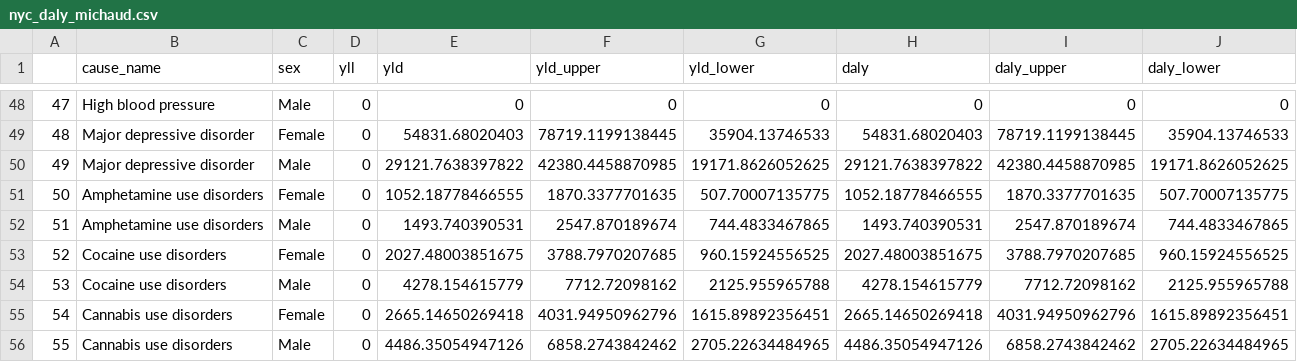
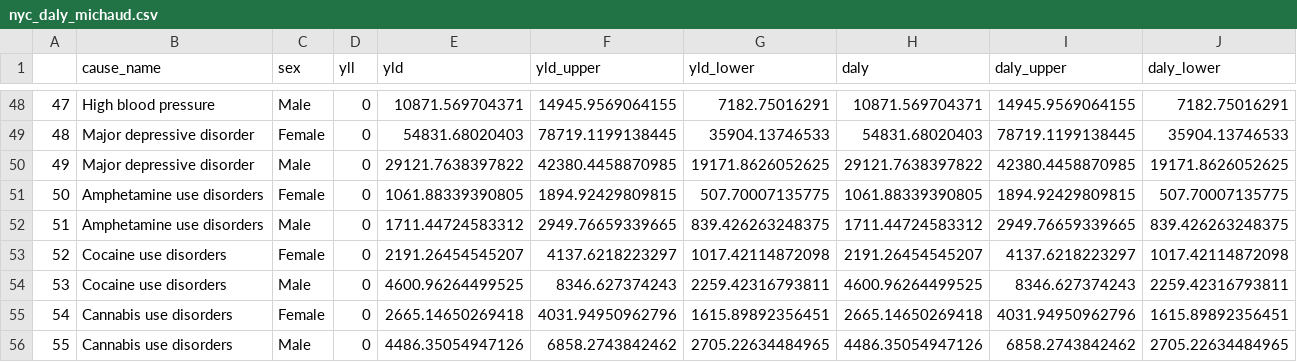
Before and after one commit to rcquan/roadmap-daly, a CSV file: results/nyc_daly_michaud.csv, drawn as a sheet; only a part is shown, gaps mark what is left out; the diff covers the shown part only.

```diff
--- a/results/nyc_daly_michaud.csv
+++ b/results/nyc_daly_michaud.csv
@@ -48,8 +48,8 @@
-"47","High blood pressure","Male",0,0,0,0,0,0,0
+"47","High blood pressure","Male",0,10871.569704371,14945.9569064155,7182.75016291,10871.569704371,14945.9569064155,7182.75016291
 "48","Major depressive disorder","Female",0,54831.68020403,78719.1199138445,35904.13746533,54831.68020403,78719.1199138445,35904.13746533
 "49","Major depressive disorder","Male",0,29121.7638397822,42380.4458870985,19171.8626052625,29121.7638397822,42380.4458870985,19171.8626052625
-"50","Amphetamine use disorders","Female",0,1052.18778466555,1870.3377701635,507.70007135775,1052.18778466555,1870.3377701635,507.70007135775
-"51","Amphetamine use disorders","Male",0,1493.740390531,2547.870189674,744.4833467865,1493.740390531,2547.870189674,744.4833467865
-"52","Cocaine use disorders","Female",0,2027.48003851675,3788.7970207685,960.15924556525,2027.48003851675,3788.7970207685,960.15924556525
-"53","Cocaine use disorders","Male",0,4278.154615779,7712.72098162,2125.955965788,4278.154615779,7712.72098162,2125.955965788
+"50","Amphetamine use disorders","Female",0,1061.88339390805,1894.92429809815,507.70007135775,1061.88339390805,1894.92429809815,507.70007135775
+"51","Amphetamine use disorders","Male",0,1711.44724583312,2949.76659339665,839.426263248375,1711.44724583312,2949.76659339665,839.426263248375
+"52","Cocaine use disorders","Female",0,2191.26454545207,4137.6218223297,1017.42114872098,2191.26454545207,4137.6218223297,1017.42114872098
+"53","Cocaine use disorders","Male",0,4600.96264499525,8346.627374243,2259.42316793811,4600.96264499525,8346.627374243,2259.42316793811
 "54","Cannabis use disorders","Female",0,2665.14650269418,4031.94950962796,1615.89892356451,2665.14650269418,4031.94950962796,1615.89892356451
```
Also changed, not shown: 28 edited cells elsewhere in this file, results/nyc_yld_by_age_sex.csv.
